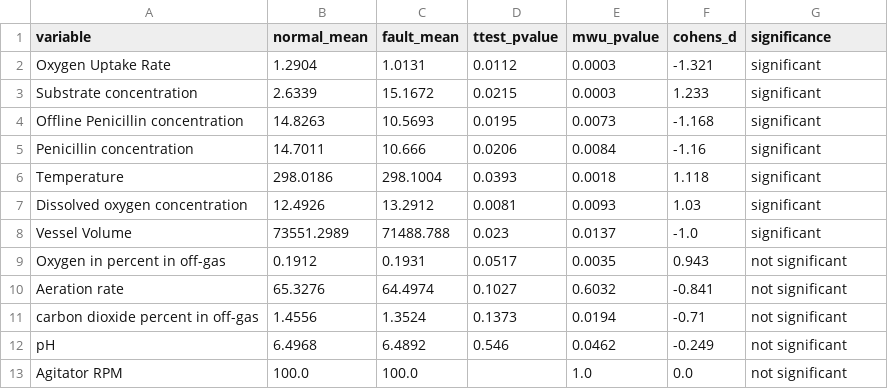
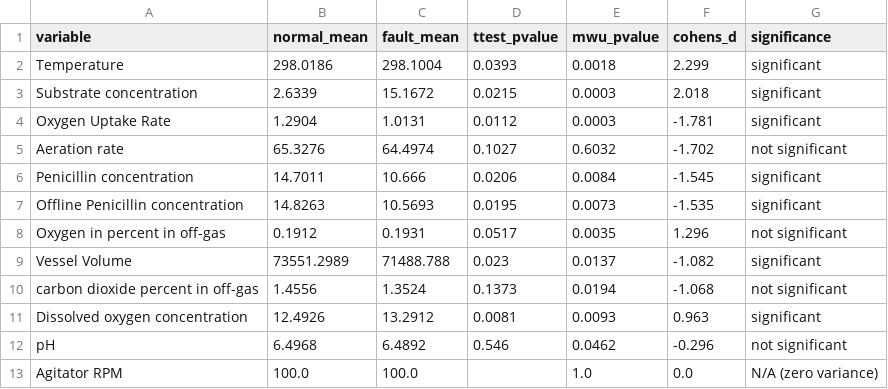
Before and after one commit to abc-engineer/indpensim-ai-research, a CSV file: results/fault_vs_normal_test_results.csv, drawn as a sheet.

```diff
--- a/results/fault_vs_normal_test_results.csv
+++ b/results/fault_vs_normal_test_results.csv
@@ -1,13 +1,13 @@
 variable,normal_mean,fault_mean,ttest_pvalue,mwu_pvalue,cohens_d,significance
-Oxygen Uptake Rate,1.2904,1.0131,0.0112,0.0003,-1.321,significant
-Substrate concentration,2.6339,15.1672,0.0215,0.0003,1.233,significant
-Offline Penicillin concentration,14.8263,10.5693,0.0195,0.0073,-1.168,significant
-Penicillin concentration,14.7011,10.666,0.0206,0.0084,-1.16,significant
-Temperature,298.0186,298.1004,0.0393,0.0018,1.118,significant
-Dissolved oxygen concentration,12.4926,13.2912,0.0081,0.0093,1.03,significant
-Vessel Volume,73551.2989,71488.788,0.023,0.0137,-1.0,significant
-Oxygen in percent in off-gas,0.1912,0.1931,0.0517,0.0035,0.943,not significant
-Aeration rate,65.3276,64.4974,0.1027,0.6032,-0.841,not significant
-carbon dioxide percent in off-gas,1.4556,1.3524,0.1373,0.0194,-0.71,not significant
-pH,6.4968,6.4892,0.546,0.0462,-0.249,not significant
-Agitator RPM,100.0,100.0,,1.0,0.0,not significant
+Temperature,298.0186,298.1004,0.0393,0.0018,2.299,significant
+Substrate concentration,2.6339,15.1672,0.0215,0.0003,2.018,significant
+Oxygen Uptake Rate,1.2904,1.0131,0.0112,0.0003,-1.781,significant
+Aeration rate,65.3276,64.4974,0.1027,0.6032,-1.702,not significant
+Penicillin concentration,14.7011,10.666,0.0206,0.0084,-1.545,significant
+Offline Penicillin concentration,14.8263,10.5693,0.0195,0.0073,-1.535,significant
+Oxygen in percent in off-gas,0.1912,0.1931,0.0517,0.0035,1.296,not significant
+Vessel Volume,73551.2989,71488.788,0.023,0.0137,-1.082,significant
+carbon dioxide percent in off-gas,1.4556,1.3524,0.1373,0.0194,-1.068,not significant
+Dissolved oxygen concentration,12.4926,13.2912,0.0081,0.0093,0.963,significant
+pH,6.4968,6.4892,0.546,0.0462,-0.296,not significant
+Agitator RPM,100.0,100.0,,1.0,0.0,N/A (zero variance)
```
Also changed, not shown: results/normality_test_results.csv, 18 other files.
